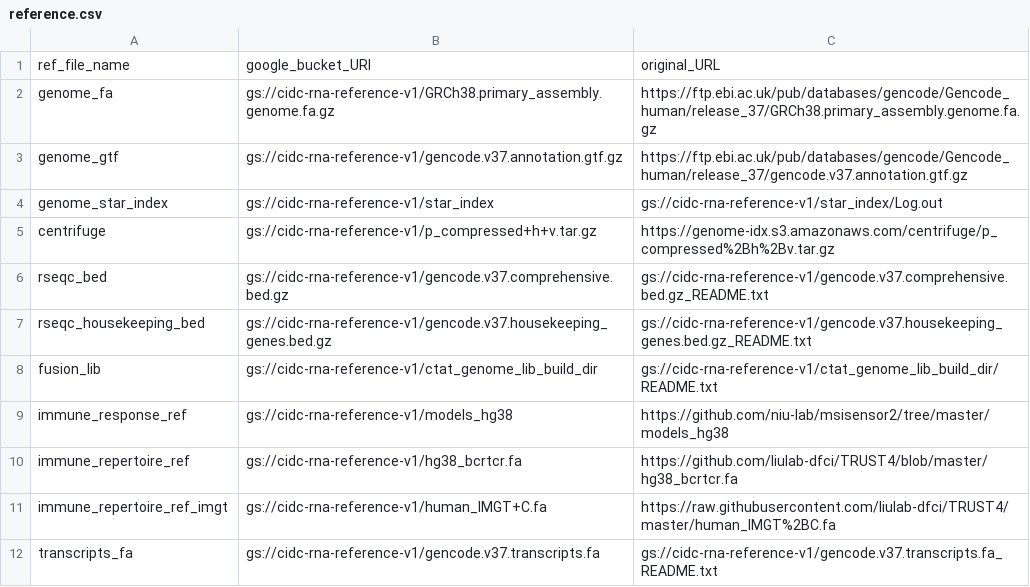
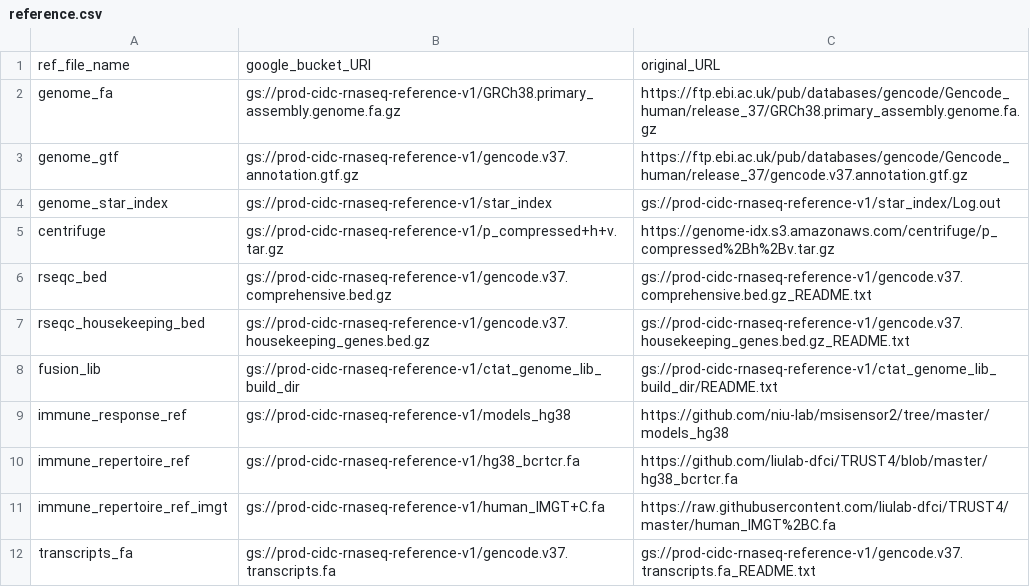
Before and after one commit to NCI-CIDC/cidc_rnaseq2_releases, a CSV file: config/reference.csv, drawn as a sheet.

```diff
--- a/config/reference.csv
+++ b/config/reference.csv
@@ -1,12 +1,12 @@
 ref_file_name,google_bucket_URI,original_URL
-genome_fa,gs://cidc-rna-reference-v1/GRCh38.primary_assembly.genome.fa.gz,https://ftp.ebi.ac.uk/pub/databases/gencode/Gencode_human/release_37/GRCh38.primary_assembly.genome.fa.gz
-genome_gtf,gs://cidc-rna-reference-v1/gencode.v37.annotation.gtf.gz,https://ftp.ebi.ac.uk/pub/databases/gencode/Gencode_human/release_37/gencode.v37.annotation.gtf.gz
-genome_star_index,gs://cidc-rna-reference-v1/star_index,gs://cidc-rna-reference-v1/star_index/Log.out
-centrifuge,gs://cidc-rna-reference-v1/p_compressed+h+v.tar.gz,https://genome-idx.s3.amazonaws.com/centrifuge/p_compressed%2Bh%2Bv.tar.gz
-rseqc_bed,gs://cidc-rna-reference-v1/gencode.v37.comprehensive.bed.gz,gs://cidc-rna-reference-v1/gencode.v37.comprehensive.bed.gz_README.txt
-rseqc_housekeeping_bed,gs://cidc-rna-reference-v1/gencode.v37.housekeeping_genes.bed.gz,gs://cidc-rna-reference-v1/gencode.v37.housekeeping_genes.bed.gz_README.txt
-fusion_lib,gs://cidc-rna-reference-v1/ctat_genome_lib_build_dir,gs://cidc-rna-reference-v1/ctat_genome_lib_build_dir/README.txt
-immune_response_ref,gs://cidc-rna-reference-v1/models_hg38,https://github.com/niu-lab/msisensor2/tree/master/models_hg38
-immune_repertoire_ref,gs://cidc-rna-reference-v1/hg38_bcrtcr.fa,https://github.com/liulab-dfci/TRUST4/blob/master/hg38_bcrtcr.fa
-immune_repertoire_ref_imgt,gs://cidc-rna-reference-v1/human_IMGT+C.fa,https://raw.githubusercontent.com/liulab-dfci/TRUST4/master/human_IMGT%2BC.fa
-transcripts_fa,gs://cidc-rna-reference-v1/gencode.v37.transcripts.fa,gs://cidc-rna-reference-v1/gencode.v37.transcripts.fa_README.txt
+genome_fa,gs://prod-cidc-rnaseq-reference-v1/GRCh38.primary_assembly.genome.fa.gz,https://ftp.ebi.ac.uk/pub/databases/gencode/Gencode_human/release_37/GRCh38.primary_assembly.genome.fa.gz
+genome_gtf,gs://prod-cidc-rnaseq-reference-v1/gencode.v37.annotation.gtf.gz,https://ftp.ebi.ac.uk/pub/databases/gencode/Gencode_human/release_37/gencode.v37.annotation.gtf.gz
+genome_star_index,gs://prod-cidc-rnaseq-reference-v1/star_index,gs://prod-cidc-rnaseq-reference-v1/star_index/Log.out
+centrifuge,gs://prod-cidc-rnaseq-reference-v1/p_compressed+h+v.tar.gz,https://genome-idx.s3.amazonaws.com/centrifuge/p_compressed%2Bh%2Bv.tar.gz
+rseqc_bed,gs://prod-cidc-rnaseq-reference-v1/gencode.v37.comprehensive.bed.gz,gs://prod-cidc-rnaseq-reference-v1/gencode.v37.comprehensive.bed.gz_README.txt
+rseqc_housekeeping_bed,gs://prod-cidc-rnaseq-reference-v1/gencode.v37.housekeeping_genes.bed.gz,gs://prod-cidc-rnaseq-reference-v1/gencode.v37.housekeeping_genes.bed.gz_README.txt
+fusion_lib,gs://prod-cidc-rnaseq-reference-v1/ctat_genome_lib_build_dir,gs://prod-cidc-rnaseq-reference-v1/ctat_genome_lib_build_dir/README.txt
+immune_response_ref,gs://prod-cidc-rnaseq-reference-v1/models_hg38,https://github.com/niu-lab/msisensor2/tree/master/models_hg38
+immune_repertoire_ref,gs://prod-cidc-rnaseq-reference-v1/hg38_bcrtcr.fa,https://github.com/liulab-dfci/TRUST4/blob/master/hg38_bcrtcr.fa
+immune_repertoire_ref_imgt,gs://prod-cidc-rnaseq-reference-v1/human_IMGT+C.fa,https://raw.githubusercontent.com/liulab-dfci/TRUST4/master/human_IMGT%2BC.fa
+transcripts_fa,gs://prod-cidc-rnaseq-reference-v1/gencode.v37.transcripts.fa,gs://prod-cidc-rnaseq-reference-v1/gencode.v37.transcripts.fa_README.txt
```
Also changed, not shown: config/sample_metadata.csv, 3 other files.
